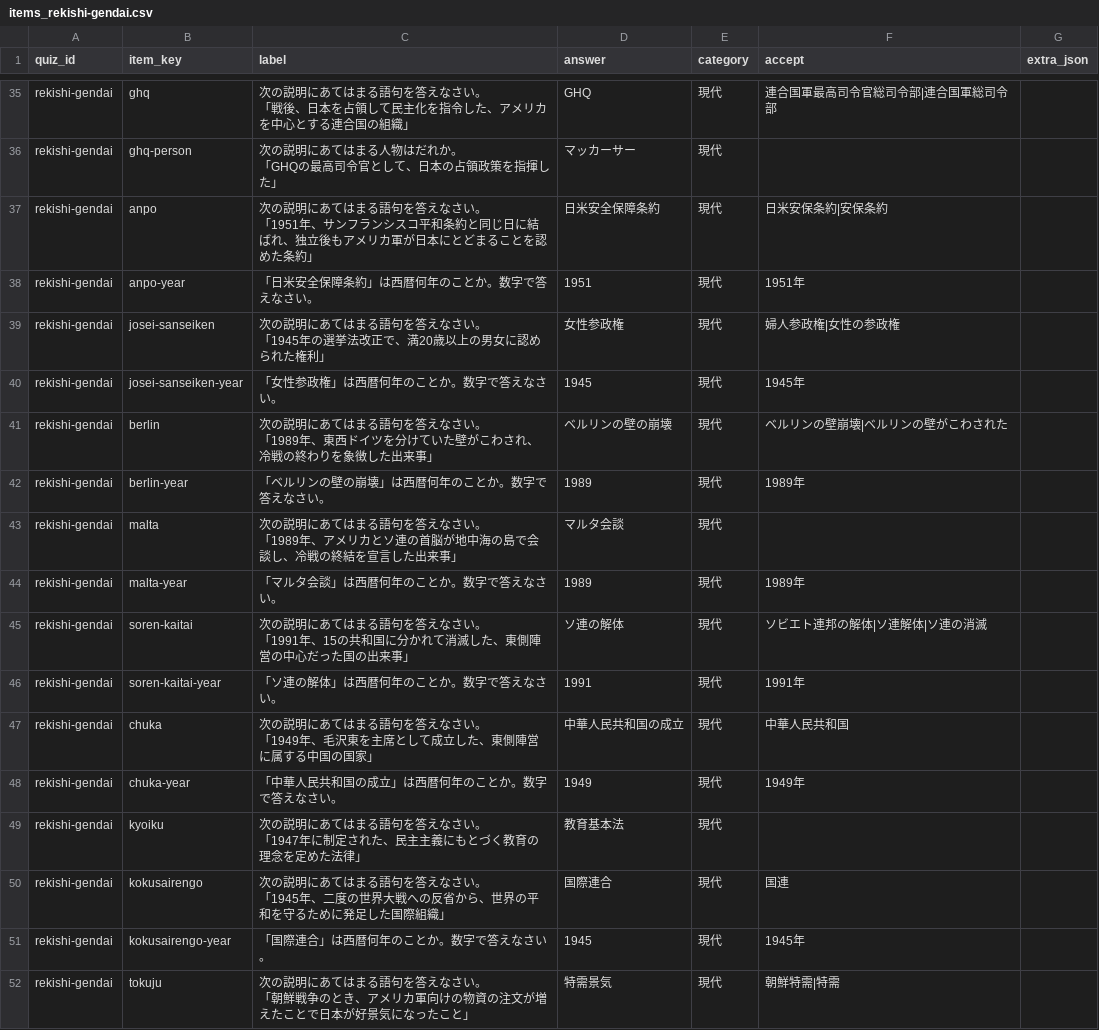
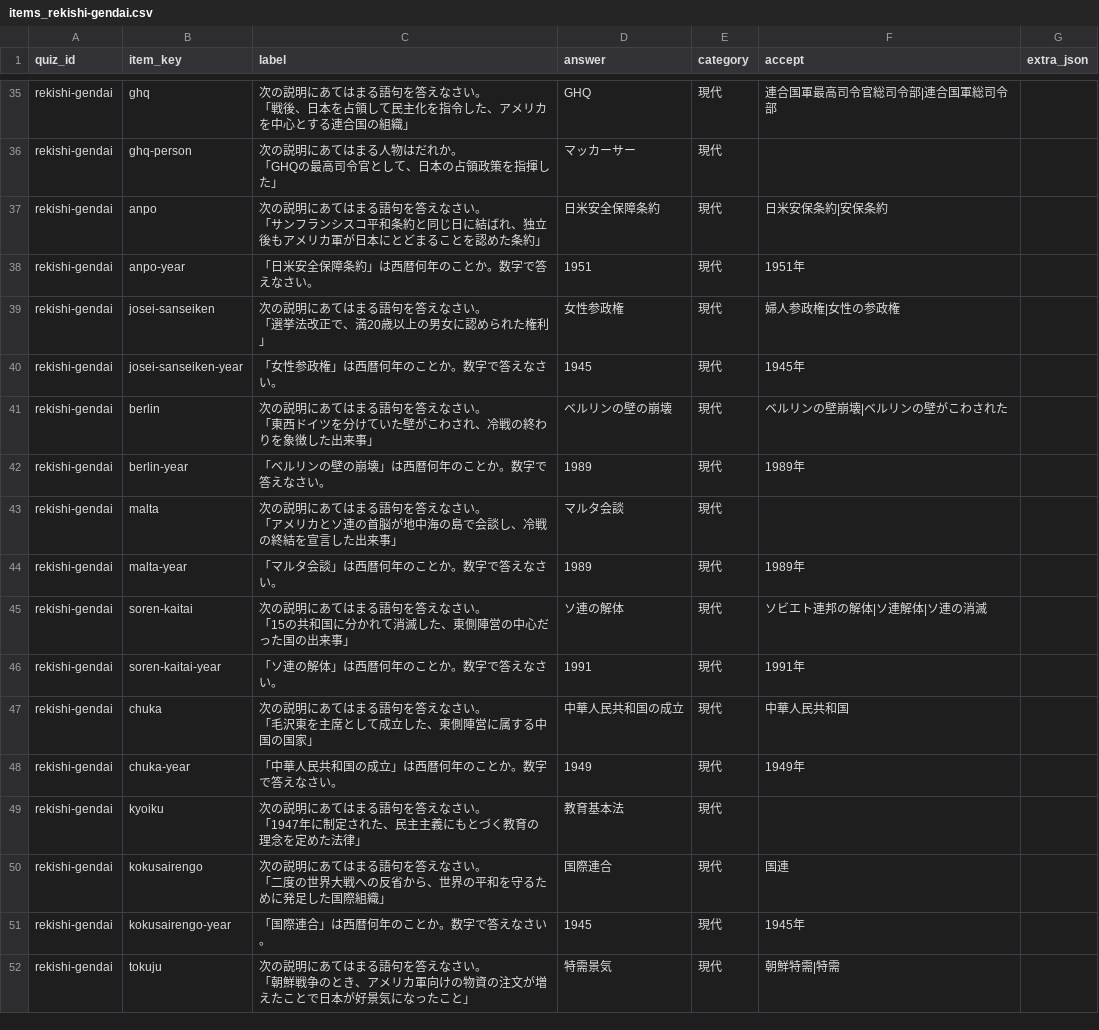
Before and after one commit to hasikure/knowledge_social_sciance, a CSV file: data/items_rekishi-gendai.csv, drawn as a sheet; only a part is shown, gaps mark what is left out; the diff covers the shown part only.

```diff
--- a/data/items_rekishi-gendai.csv
+++ b/data/items_rekishi-gendai.csv
@@ -60,19 +60,19 @@ quiz_id,item_key,label,answer,category,accept,extra_json
 「GHQの最高司令官として、日本の占領政策を指揮した」","マッカーサー","現代","",""
-"rekishi-gendai","anpo","次の説明にあてはまる語句を答えなさい。
-「1951年、サンフランシスコ平和条約と同じ日に結ばれ、独立後もアメリカ軍が日本にとどまることを認めた条約」","日米安全保障条約","現代","日米安保条約|安保条約",""
+"rekishi-gendai","anpo","次の説明にあてはまる語句を答えなさい。
+「サンフランシスコ平和条約と同じ日に結ばれ、独立後もアメリカ軍が日本にとどまることを認めた条約」","日米安全保障条約","現代","日米安保条約|安保条約",""
 "rekishi-gendai","anpo-year","「日米安全保障条約」は西暦何年のことか。数字で答えなさい。","1951","現代","1951年",""
-"rekishi-gendai","josei-sanseiken","次の説明にあてはまる語句を答えなさい。
-「1945年の選挙法改正で、満20歳以上の男女に認められた権利」","女性参政権","現代","婦人参政権|女性の参政権",""
+"rekishi-gendai","josei-sanseiken","次の説明にあてはまる語句を答えなさい。
+「選挙法改正で、満20歳以上の男女に認められた権利」","女性参政権","現代","婦人参政権|女性の参政権",""
 "rekishi-gendai","josei-sanseiken-year","「女性参政権」は西暦何年のことか。数字で答えなさい。","1945","現代","1945年",""
-"rekishi-gendai","berlin","次の説明にあてはまる語句を答えなさい。
-「1989年、東西ドイツを分けていた壁がこわされ、冷戦の終わりを象徴した出来事」","ベルリンの壁の崩壊","現代","ベルリンの壁崩壊|ベルリンの壁がこわされた",""
+"rekishi-gendai","berlin","次の説明にあてはまる語句を答えなさい。
+「東西ドイツを分けていた壁がこわされ、冷戦の終わりを象徴した出来事」","ベルリンの壁の崩壊","現代","ベルリンの壁崩壊|ベルリンの壁がこわされた",""
 "rekishi-gendai","berlin-year","「ベルリンの壁の崩壊」は西暦何年のことか。数字で答えなさい。","1989","現代","1989年",""
-"rekishi-gendai","malta","次の説明にあてはまる語句を答えなさい。
-「1989年、アメリカとソ連の首脳が地中海の島で会談し、冷戦の終結を宣言した出来事」","マルタ会談","現代","",""
+"rekishi-gendai","malta","次の説明にあてはまる語句を答えなさい。
+「アメリカとソ連の首脳が地中海の島で会談し、冷戦の終結を宣言した出来事」","マルタ会談","現代","",""
 "rekishi-gendai","malta-year","「マルタ会談」は西暦何年のことか。数字で答えなさい。","1989","現代","1989年",""
-"rekishi-gendai","soren-kaitai","次の説明にあてはまる語句を答えなさい。
-「1991年、15の共和国に分かれて消滅した、東側陣営の中心だった国の出来事」","ソ連の解体","現代","ソビエト連邦の解体|ソ連解体|ソ連の消滅",""
+"rekishi-gendai","soren-kaitai","次の説明にあてはまる語句を答えなさい。
+「15の共和国に分かれて消滅した、東側陣営の中心だった国の出来事」","ソ連の解体","現代","ソビエト連邦の解体|ソ連解体|ソ連の消滅",""
 "rekishi-gendai","soren-kaitai-year","「ソ連の解体」は西暦何年のことか。数字で答えなさい。","1991","現代","1991年",""
-"rekishi-gendai","chuka","次の説明にあてはまる語句を答えなさい。
-「1949年、毛沢東を主席として成立した、東側陣営に属する中国の国家」","中華人民共和国の成立","現代","中華人民共和国",""
+"rekishi-gendai","chuka","次の説明にあてはまる語句を答えなさい。
+「毛沢東を主席として成立した、東側陣営に属する中国の国家」","中華人民共和国の成立","現代","中華人民共和国",""
 "rekishi-gendai","chuka-year","「中華人民共和国の成立」は西暦何年のことか。数字で答えなさい。","1949","現代","1949年",""
@@ -80,4 +80,4 @@ quiz_id,item_key,label,answer,category,accept,extra_json
 「1947年に制定された、民主主義にもとづく教育の理念を定めた法律」","教育基本法","現代","",""
-"rekishi-gendai","kokusairengo","次の説明にあてはまる語句を答えなさい。
-「1945年、二度の世界大戦への反省から、世界の平和を守るために発足した国際組織」","国際連合","現代","国連",""
+"rekishi-gendai","kokusairengo","次の説明にあてはまる語句を答えなさい。
+「二度の世界大戦への反省から、世界の平和を守るために発足した国際組織」","国際連合","現代","国連",""
 "rekishi-gendai","kokusairengo-year","「国際連合」は西暦何年のことか。数字で答えなさい。","1945","現代","1945年",""
```
Also changed, not shown: 19 edited cells elsewhere in this file, data/items_rekishi-bakumatsu-meiji.csv, data/items_rekishi-edo-koki.csv, 11 other files.
